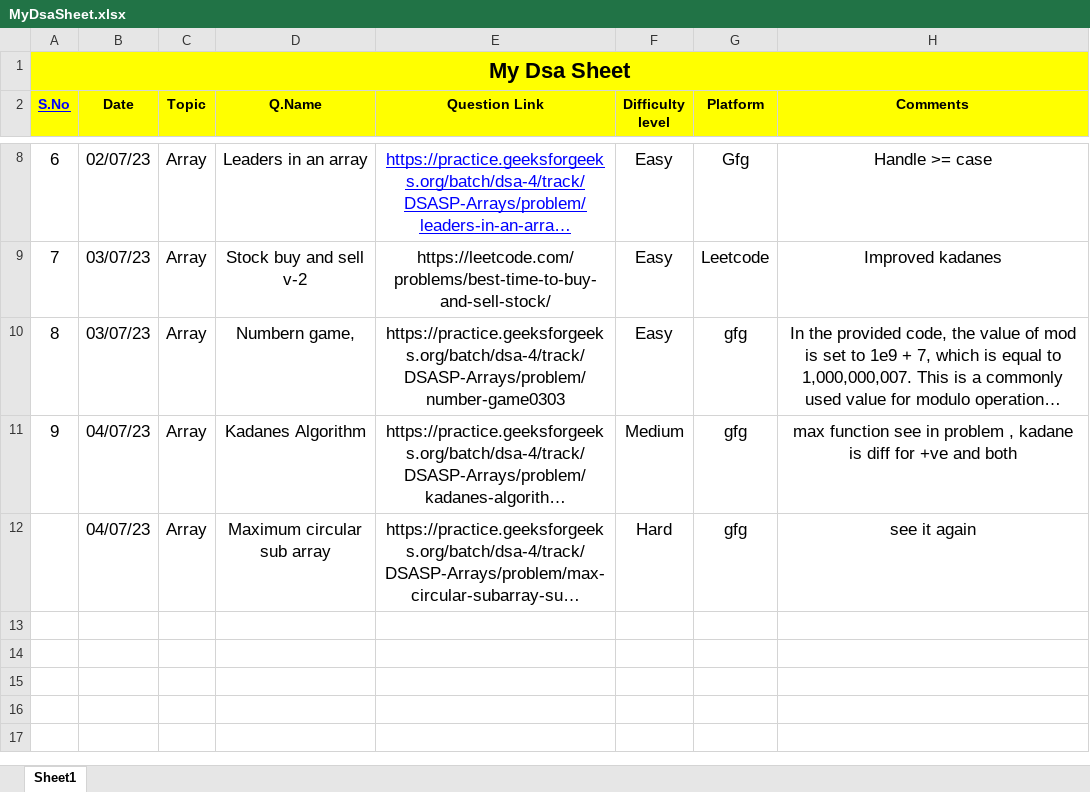
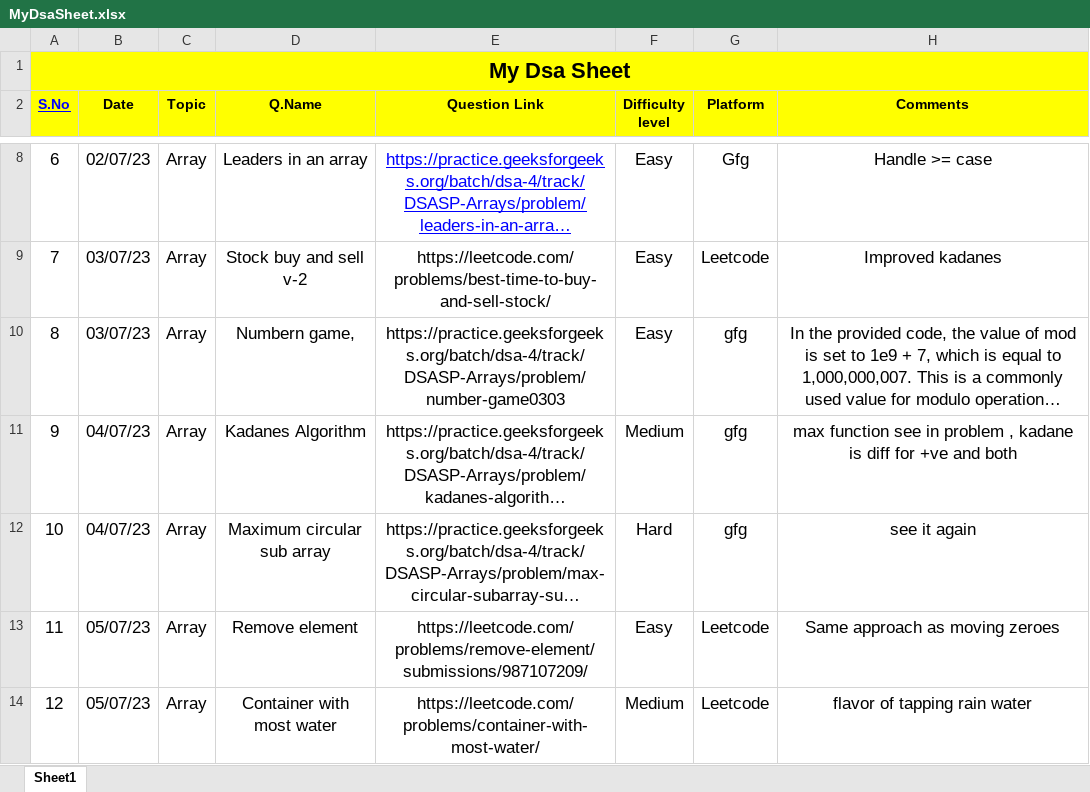
Before and after one commit to Prashanthkumarpk/CHALLENGE_45, an Excel workbook: MyDsaSheet.xlsx, sheet Sheet1, drawn as a sheet; only a part is shown, gaps mark what is left out; long unchanged cells end in …; values as stored, in another font and other column widths than the file's, no borders; the diff names each change by its address in the sheet, - before the commit and + after, or states it on an @@ line.

Commit message:
Day-5

```diff
--- a/MyDsaSheet.xlsx (sheet Sheet1)
+++ b/MyDsaSheet.xlsx (sheet Sheet1)
@@ column A (S.No) renumbered in row 12 @@
+row 13: 11 | 05/07/23 | Array | Remove element | https://leetcode.com/problems/remove-element/submissions/987107209/ | Easy | Leetcode | Same approach as moving zeroes
+row 14: 12 | 05/07/23 | Array | Container with most water | https://leetcode.com/problems/container-with-most-water/ | Medium | Leetcode | flavor of tapping rain water
```
